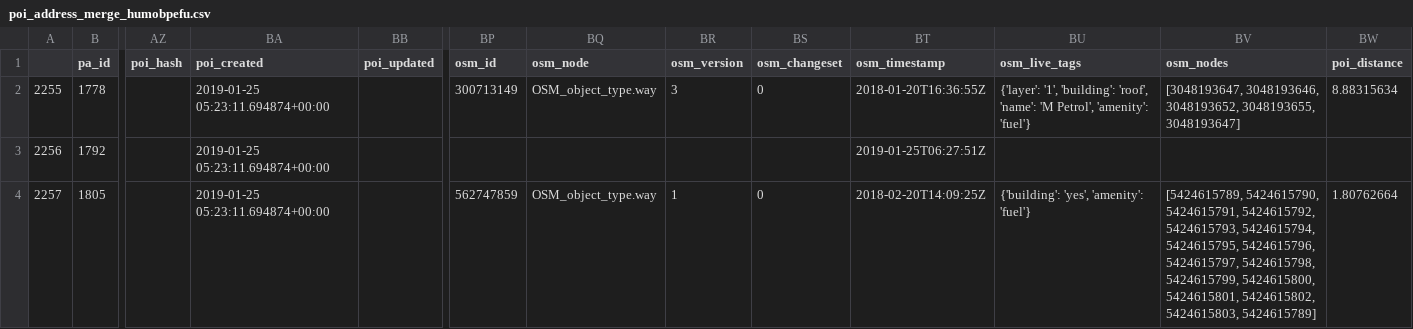
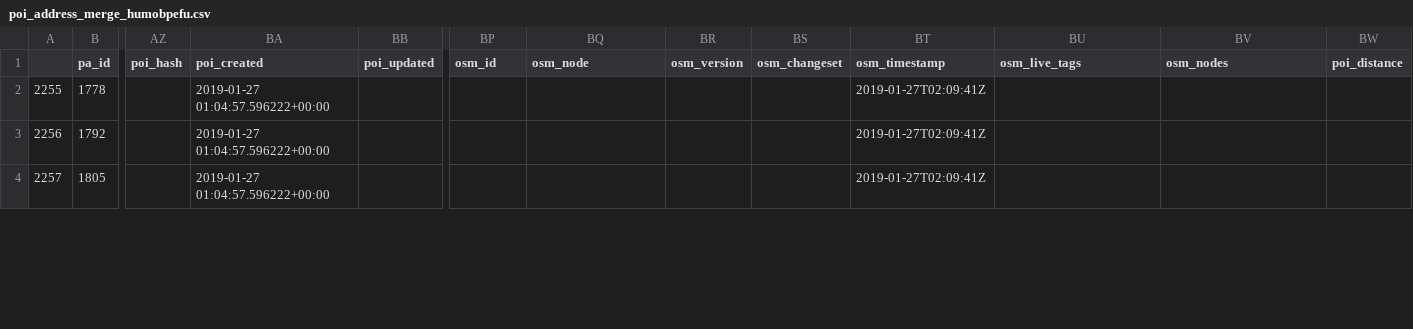
Before and after one commit to KAMI911/osm-import-request, a CSV file: hu_mobil_petrol/poi_address_merge_humobpefu.csv, drawn as a sheet; only a part is shown, gaps mark what is left out; the diff covers the shown part only; the diff names each change by its address in the sheet, - before the commit and + after, or states it on an @@ line.

```diff
--- a/hu_mobil_petrol/poi_address_merge_humobpefu.csv
+++ b/hu_mobil_petrol/poi_address_merge_humobpefu.csv
-BA2:BA4 (poi_created): 2019-01-25 05:23:11.694874+00:00
+BA2:BA4 (poi_created): 2019-01-27 01:04:57.596222+00:00
-BP2 (osm_id): 300713149
+BP2 (osm_id): (empty)
-BQ2 (osm_node): OSM_object_type.way
+BQ2 (osm_node): (empty)
-BR2 (osm_version): 3
+BR2 (osm_version): (empty)
-BS2 (osm_changeset): 0
+BS2 (osm_changeset): (empty)
-BT2 (osm_timestamp): 2018-01-20T16:36:55Z
+BT2 (osm_timestamp): 2019-01-27T02:09:41Z
-BU2 (osm_live_tags): {'layer': '1', 'building': 'roof', 'name': 'M Petrol', 'amenity': 'fuel'}
+BU2 (osm_live_tags): (empty)
-BV2 (osm_nodes): [3048193647, 3048193646, 3048193652, 3048193655, 3048193647]
+BV2 (osm_nodes): (empty)
-BW2 (poi_distance): 8.88315634
+BW2 (poi_distance): (empty)
-BT3 (osm_timestamp): 2019-01-25T06:27:51Z
+BT3 (osm_timestamp): 2019-01-27T02:09:41Z
-BP4 (osm_id): 562747859
+BP4 (osm_id): (empty)
-BQ4 (osm_node): OSM_object_type.way
+BQ4 (osm_node): (empty)
-BR4 (osm_version): 1
+BR4 (osm_version): (empty)
-BS4 (osm_changeset): 0
+BS4 (osm_changeset): (empty)
-BT4 (osm_timestamp): 2018-02-20T14:09:25Z
+BT4 (osm_timestamp): 2019-01-27T02:09:41Z
-BU4 (osm_live_tags): {'building': 'yes', 'amenity': 'fuel'}
+BU4 (osm_live_tags): (empty)
-BV4 (osm_nodes): [5424615789, 5424615790, 5424615791, 5424615792, 5424615793, 5424615794, 5424615795, 5424615796, 5424615797, 5424615798, 5424615799, 5424615800, 5424615801, 5424615802, 5424615803, 5424615789]
+BV4 (osm_nodes): (empty)
-BW4 (poi_distance): 1.80762664
+BW4 (poi_distance): (empty)
```
Also changed, not shown: 31 edited cells elsewhere in this file, hu_foxpost/poi_address_merge_hufoxpocso.csv, hu_kh/poi_address_merge_hukhatm.csv, 47 other files.
